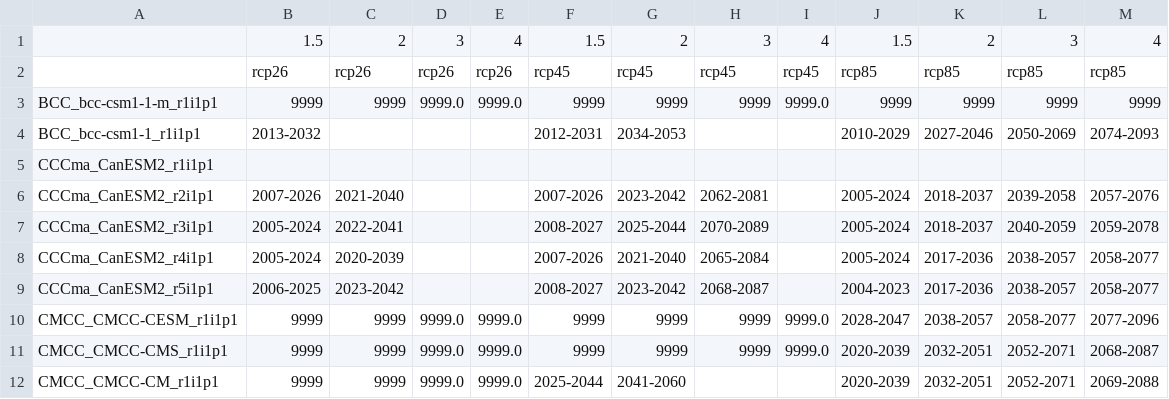
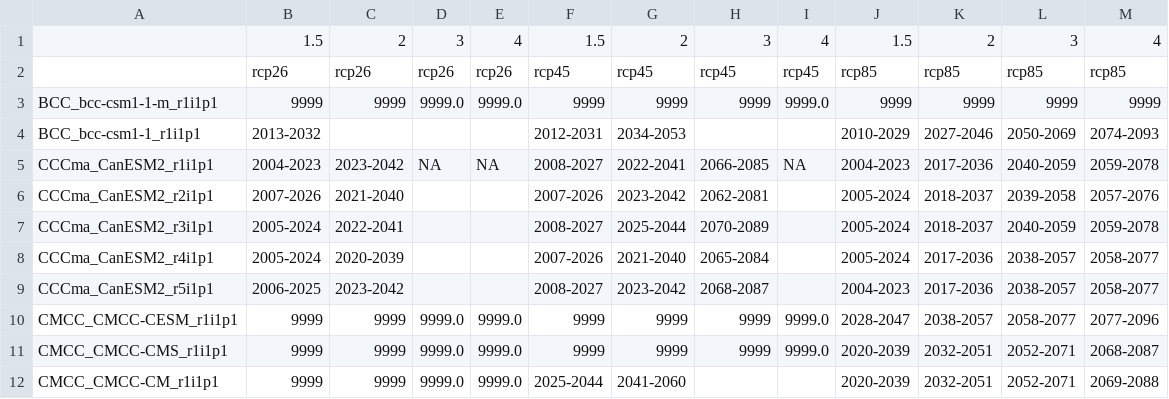
Before and after one commit to sylvainmarchi/c3s-atlas, a CSV file: auxiliar/GWLs/CMIP5_WarmingLevels_plusIPCC-Atlas.csv, drawn as a sheet; only a part is shown.

Commit message:
Update GWL files

```diff
--- a/auxiliar/GWLs/CMIP5_WarmingLevels_plusIPCC-Atlas.csv
+++ b/auxiliar/GWLs/CMIP5_WarmingLevels_plusIPCC-Atlas.csv
@@ -4,3 +4,3 @@ BCC_bcc-csm1-1-m_r1i1p1,9999,9999,9999.0,9999.0,9999,9999,9999,9999.0,9999,9999,
 BCC_bcc-csm1-1_r1i1p1,2013-2032,,,,2012-2031,2034-2053,,,2010-2029,2027-2046,2050-2069,2074-2093
-CCCma_CanESM2_r1i1p1,,,,,,,,,,,,
+CCCma_CanESM2_r1i1p1,2004-2023,2023-2042,NA,NA,2008-2027,2022-2041,2066-2085,NA,2004-2023,2017-2036,2040-2059,2059-2078
 CCCma_CanESM2_r2i1p1,2007-2026,2021-2040,,,2007-2026,2023-2042,2062-2081,,2005-2024,2018-2037,2039-2058,2057-2076
```
